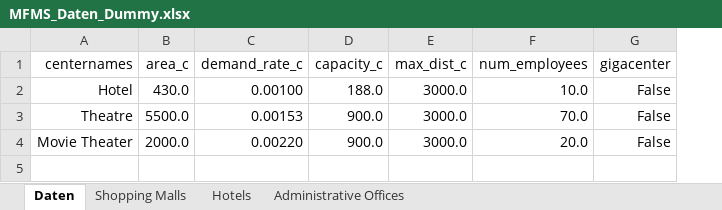
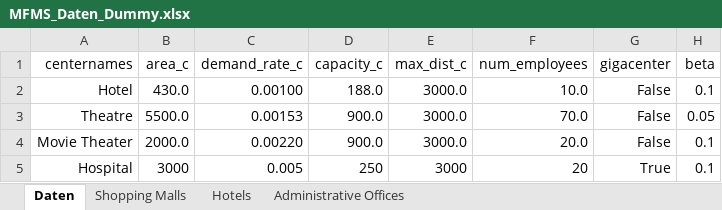
Before and after one commit to TheresaGittew/superblock, an Excel workbook: preprocessing/MFMS_Daten_Dummy.xlsx, sheet Daten, drawn as a sheet; values as stored, in another font and other column widths than the file's, no borders; the diff names each change by its address in the sheet, - before the commit and + after, or states it on an @@ line.

Commit message:
with gigablocks. currently infeasible for the dummy values, check again

```diff
--- a/preprocessing/MFMS_Daten_Dummy.xlsx (sheet Daten)
+++ b/preprocessing/MFMS_Daten_Dummy.xlsx (sheet Daten)
+column H (beta), rows 2-4: 0.1 | 0.05 | 0.1
+row 5: Hospital | 3000 | 0.005 | 250 | 3000 | 20 | True | 0.1
```
Also changed, not shown: 2 other files.
